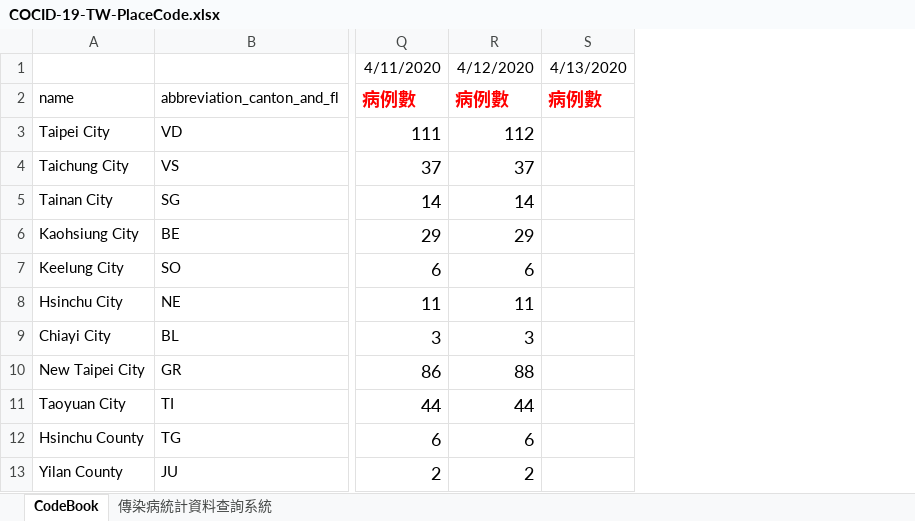
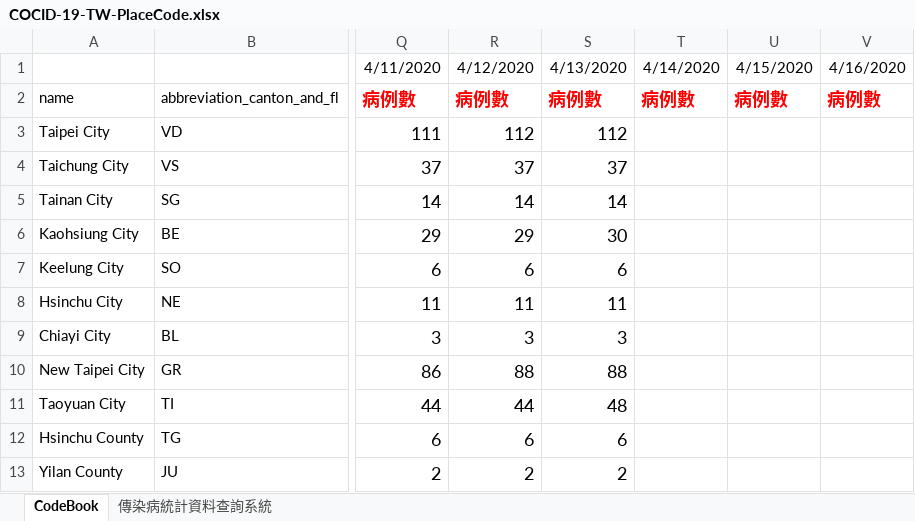
Before and after one commit to R2flip/covid19_dashboard_Leo_TW, an Excel workbook: COCID-19-TW-PlaceCode.xlsx, sheet CodeBook, drawn as a sheet; only a part is shown, gaps mark what is left out; values as stored, in another font and other column widths than the file's, no borders; addresses are those after the commit; the diff names each change by its address in the sheet, - before the commit and + after, or states it on an @@ line.

```diff
--- a/COCID-19-TW-PlaceCode.xlsx (sheet CodeBook)
+++ b/COCID-19-TW-PlaceCode.xlsx (sheet CodeBook)
+column S, rows 1-13: 4/13/2020 | 病例數 | 112 | 37 | 14 | 30 | 6 | 11 | 3 | 88 | 48 | 6 | 2
+column U, rows 1-2: 4/15/2020 | 病例數
+column V, rows 1-2: 4/16/2020 | 病例數
-T1: 4/13/2020
+T1: 4/14/2020
```
Also changed, not shown: 2 other files.
